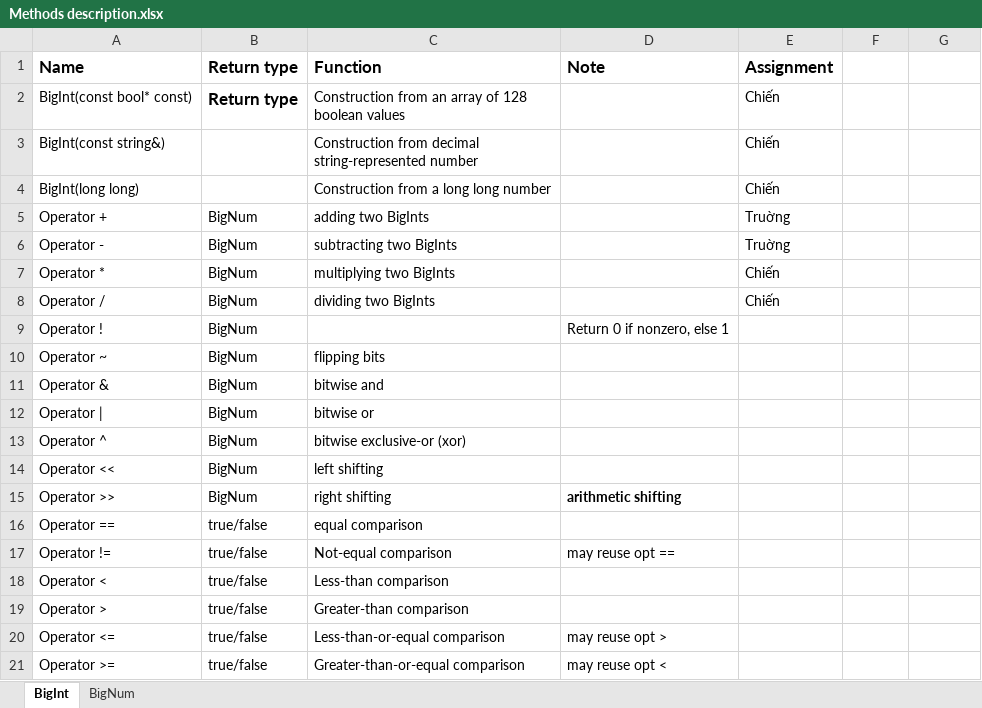
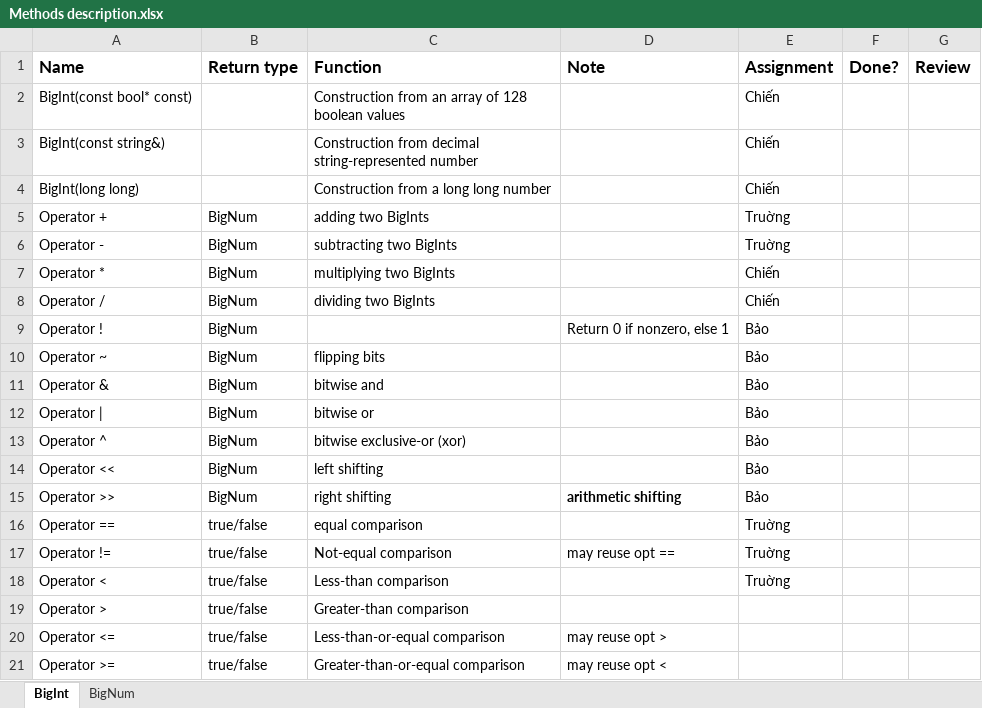
Before and after one commit to baosws/BigNum, an Excel workbook: Methods description.xlsx, sheet BigInt, drawn as a sheet; values as stored, in another font and other column widths than the file's, no borders; the diff names each change by its address in the sheet, - before the commit and + after, or states it on an @@ line.

Commit message:
update assignments

```diff
--- a/Methods description.xlsx (sheet BigInt)
+++ b/Methods description.xlsx (sheet BigInt)
-F1: (empty)
+F1: Done?
-G1: (empty)
+G1: Review
-B2 (Return type): Return type
+B2 (Return type): (empty)
-E9:E15 (Assignment): (empty)
+E9:E15 (Assignment): Bảo
-E16:E18 (Assignment): (empty)
+E16:E18 (Assignment): Truờng
```
Also changed, not shown: sheet BigNum, 2 other files.
